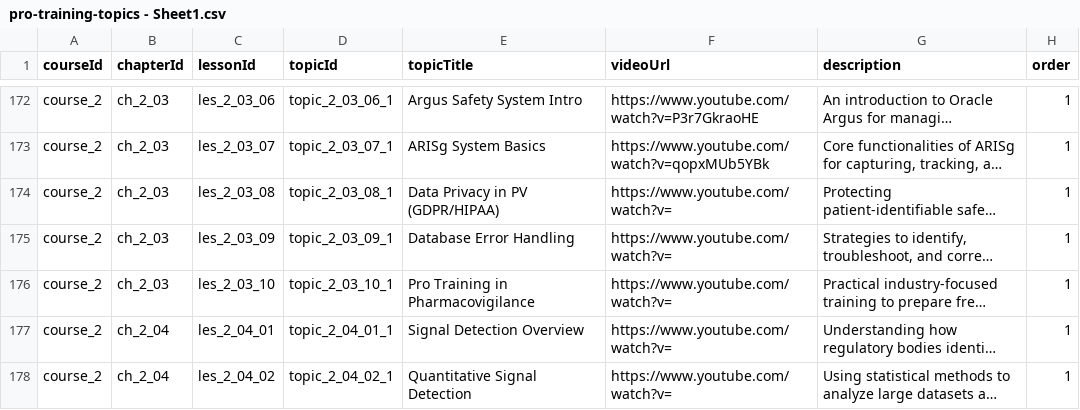
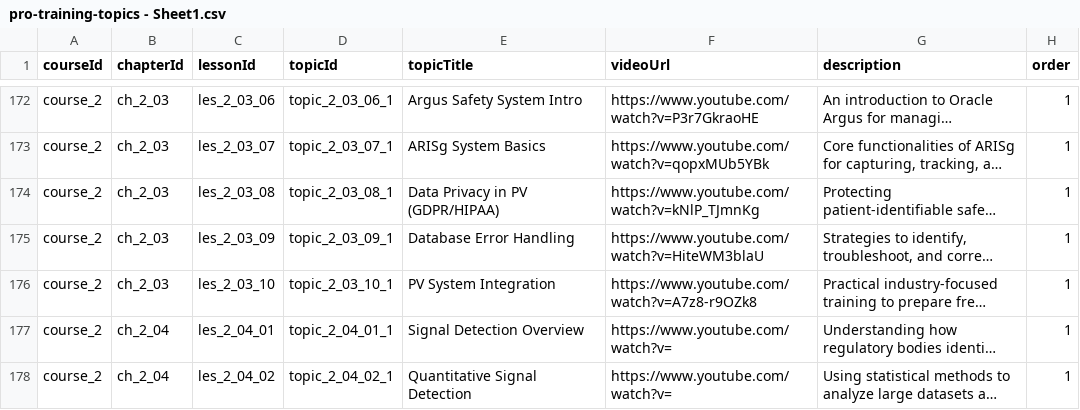
Before and after one commit to anasaran005/learnflow-zenith-56, a CSV file: coursecsv/pro-training-topics - Sheet1.csv, drawn as a sheet; only a part is shown, gaps mark what is left out; long unchanged cells end in …; the diff names each change by its address in the sheet, - before the commit and + after, or states it on an @@ line.

```diff
--- a/coursecsv/pro-training-topics - Sheet1.csv
+++ b/coursecsv/pro-training-topics - Sheet1.csv
-F174 (videoUrl): https://www.youtube.com/watch?v=
+F174 (videoUrl): https://www.youtube.com/watch?v=kNlP_TJmnKg
-F175 (videoUrl): https://www.youtube.com/watch?v=
+F175 (videoUrl): https://www.youtube.com/watch?v=HiteWM3blaU
-E176 (topicTitle): Pro Training in Pharmacovigilance
+E176 (topicTitle): PV System Integration
-F176 (videoUrl): https://www.youtube.com/watch?v=
+F176 (videoUrl): https://www.youtube.com/watch?v=A7z8-r9OZk8
```
